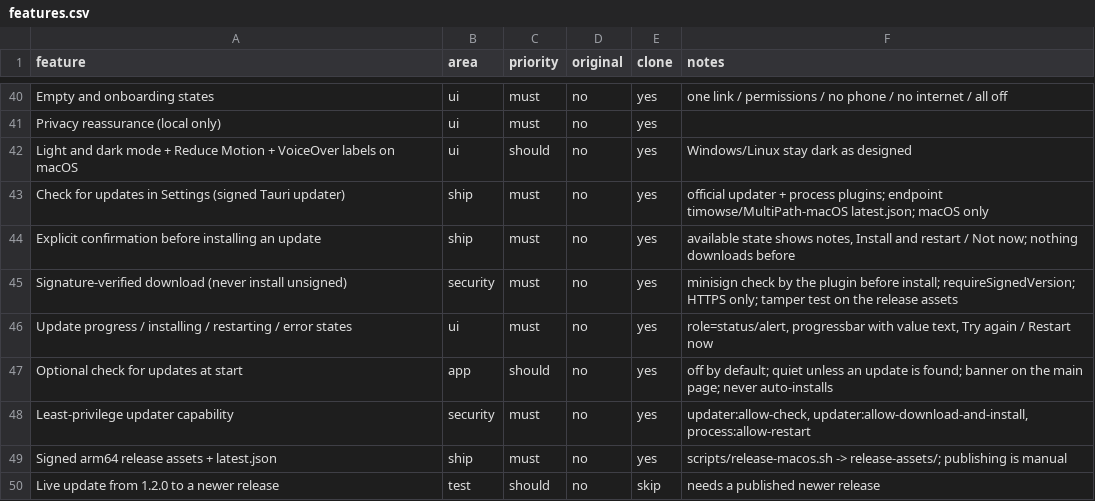
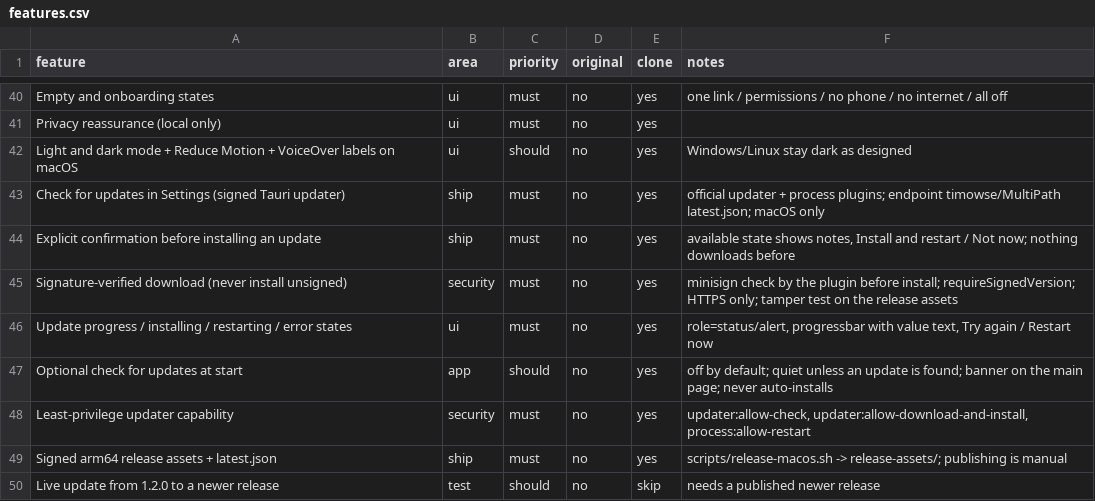
Before and after one commit to uditya-kumar/MultiPath, a CSV file: replica/features.csv, drawn as a sheet; only a part is shown, gaps mark what is left out.

```diff
--- a/replica/features.csv
+++ b/replica/features.csv
@@ -42,3 +42,3 @@ Privacy reassurance (local only),ui,must,no,yes,
 Light and dark mode + Reduce Motion + VoiceOver labels on macOS,ui,should,no,yes,Windows/Linux stay dark as designed
-Check for updates in Settings (signed Tauri updater),ship,must,no,yes,"official updater + process plugins; endpoint timowse/MultiPath-macOS latest.json; macOS only"
+Check for updates in Settings (signed Tauri updater),ship,must,no,yes,"official updater + process plugins; endpoint timowse/MultiPath latest.json; macOS only"
 Explicit confirmation before installing an update,ship,must,no,yes,"available state shows notes, Install and restart / Not now; nothing downloads before"
```
Also changed, not shown: 20 other files.
